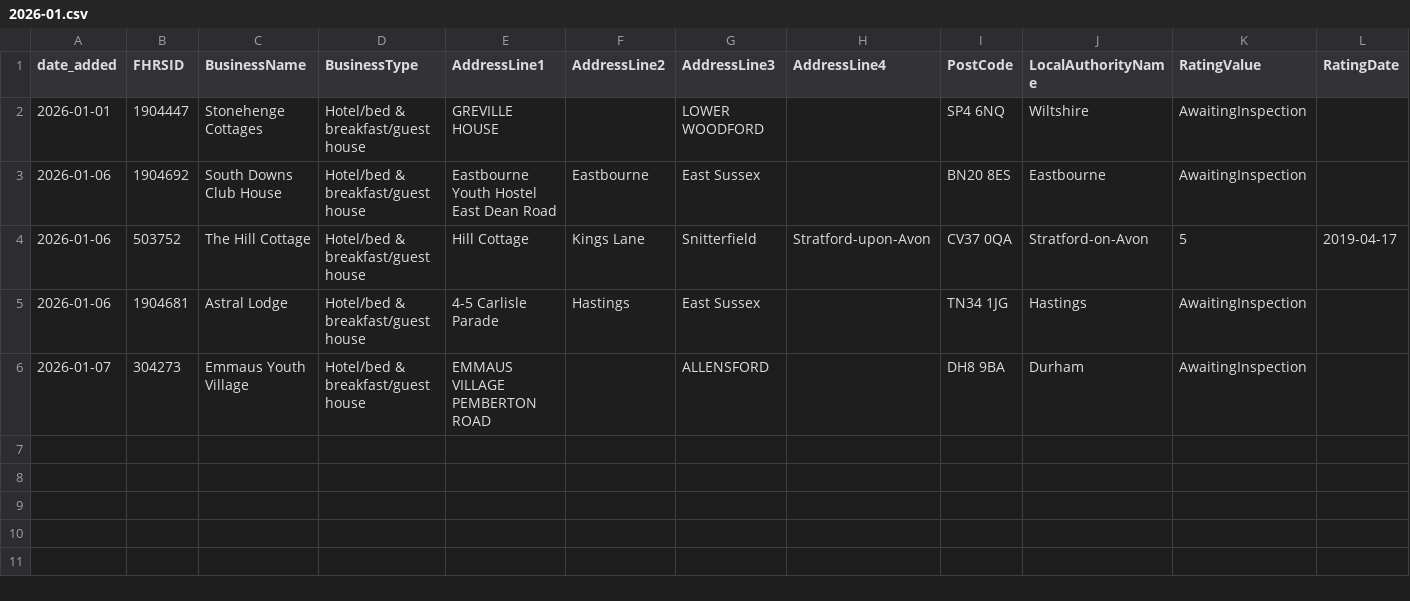
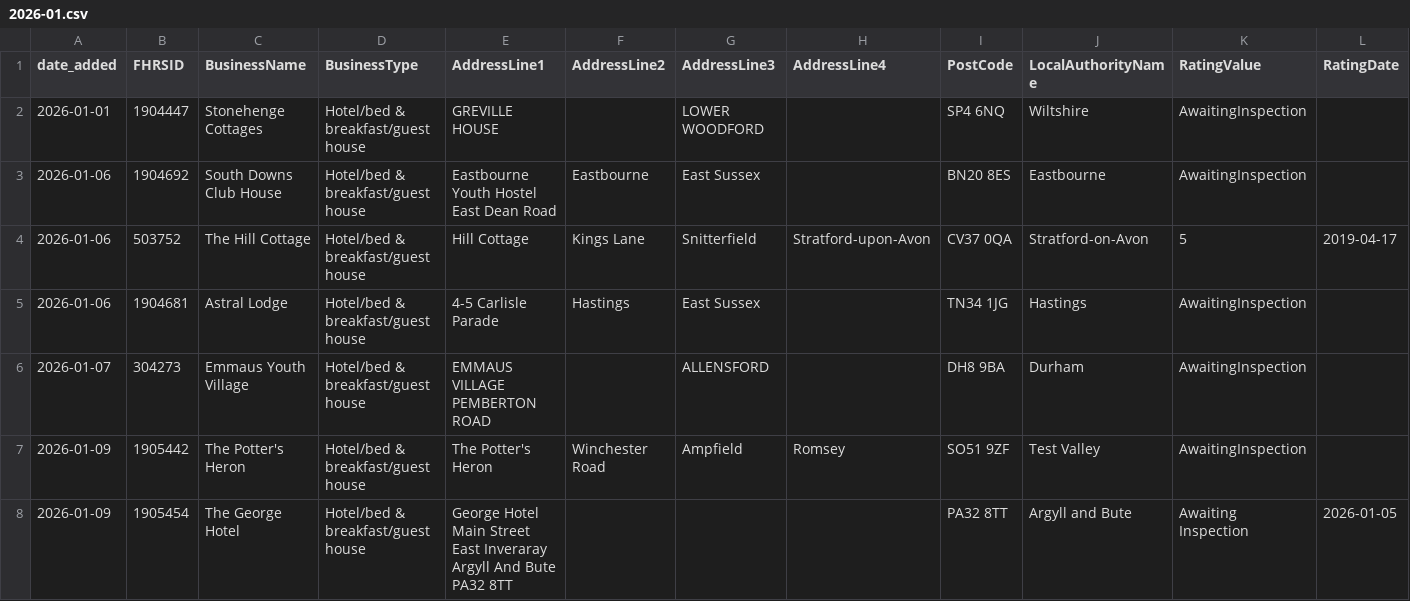
Before and after one commit to AP-Dev-Tools/independent-food-business-pulse, a CSV file: data/cumulative/HOTEL/2026-01.csv, drawn as a sheet; only a part is shown; rows hold the shown columns only; the diff names each change by its address in the sheet, - before the commit and + after, or states it on an @@ line.

```diff
--- a/data/cumulative/HOTEL/2026-01.csv
+++ b/data/cumulative/HOTEL/2026-01.csv
+row 7: 2026-01-09 | 1905442 | The Potter's Heron | Hotel/bed & breakfast/guest house | The Potter's Heron | Winchester Road | Ampfield | Romsey | SO51 9ZF | Test Valley | AwaitingInspection
+row 8: 2026-01-09 | 1905454 | The George Hotel | Hotel/bed & breakfast/guest house | George Hotel Main Street East Inveraray Argyll And Bute PA32 8TT |  |  |  | PA32 8TT | Argyll and Bute | Awaiting Inspection | 2026-01-05
```
Also changed, not shown: data/cumulative/MOBILE/2026-01.csv, data/cumulative/PUB_BAR/2026-01.csv, 11 other files.
